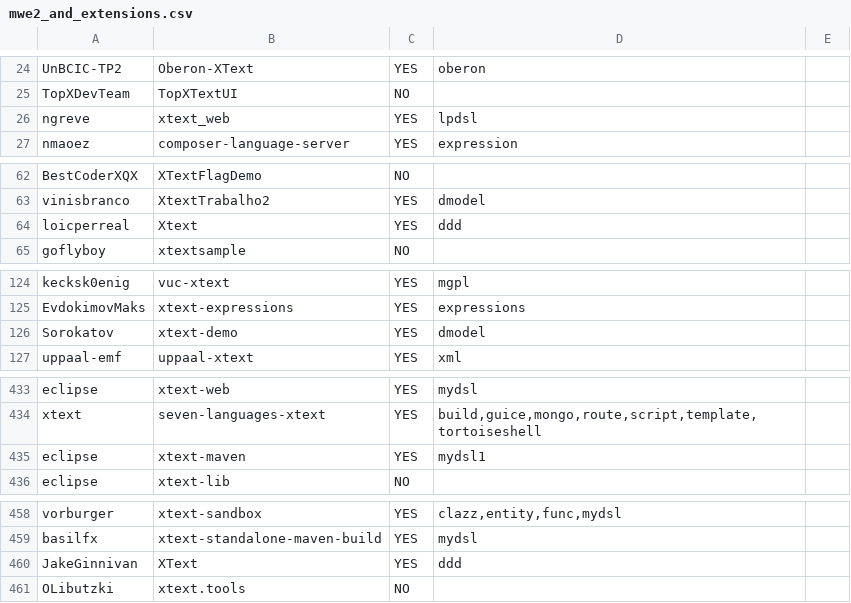
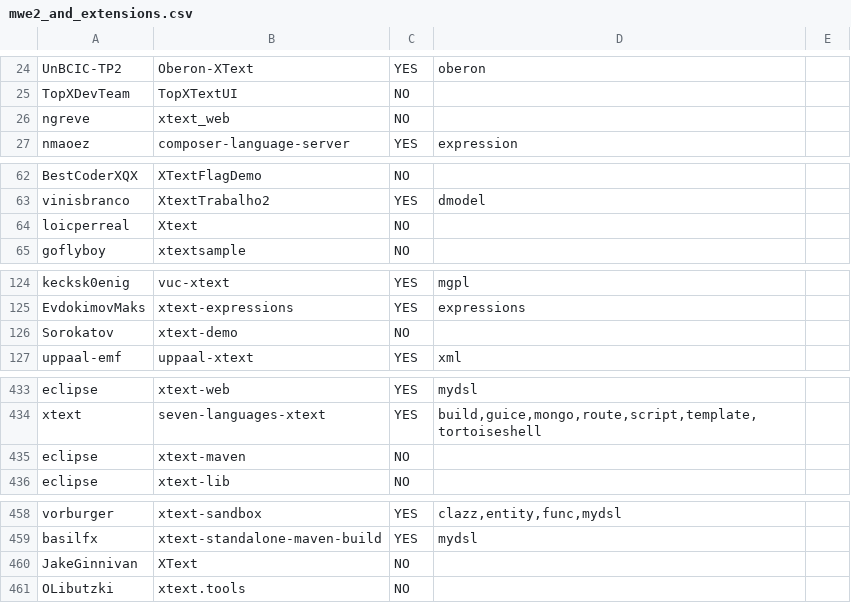
Before and after one commit to Wilson008/XtextRepoSurvey, a CSV file: manual_analysis_results/mwe2_and_extensions.csv, drawn as a sheet; only a part is shown, gaps mark what is left out; the diff covers the shown part only.

```diff
--- a/manual_analysis_results/mwe2_and_extensions.csv
+++ b/manual_analysis_results/mwe2_and_extensions.csv
@@ -26 +26 @@ TopXDevTeam,TopXTextUI,NO,
-ngreve,xtext_web,YES,lpdsl
+ngreve,xtext_web,NO,,
@@ -64 +64 @@ vinisbranco,XtextTrabalho2,YES,dmodel
-loicperreal,Xtext,YES,ddd
+loicperreal,Xtext,NO,,
@@ -126 +126 @@ EvdokimovMaks,xtext-expressions,YES,expressions
-Sorokatov,xtext-demo,YES,dmodel
+Sorokatov,xtext-demo,NO,,
@@ -435 +435 @@ xtext,seven-languages-xtext,YES,"build,guice,mongo,route,script,template,tortois
-eclipse,xtext-maven,YES,mydsl1
+eclipse,xtext-maven,NO,,
@@ -460 +460 @@ basilfx,xtext-standalone-maven-build,YES,mydsl
-JakeGinnivan,XText,YES,ddd
+JakeGinnivan,XText,NO,,
```
Also changed, not shown: 27 edited cells elsewhere in this file, 13 other files.
